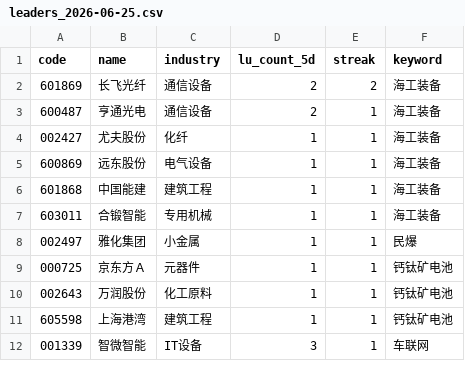
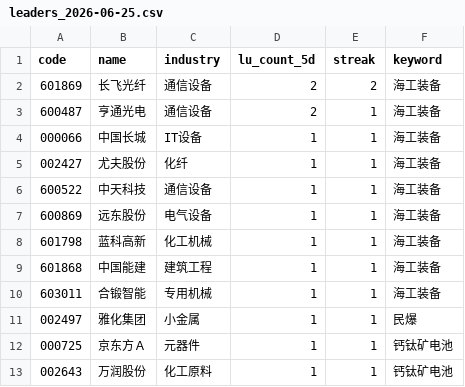
Before and after one commit to Neownne/Quant, a CSV file: data/arsenal/hotpoint/leaders_2026-06-25.csv, drawn as a sheet; only a part is shown; the shorter side is filled out with more unchanged rows; the diff covers the shown part only.

```diff
--- a/data/arsenal/hotpoint/leaders_2026-06-25.csv
+++ b/data/arsenal/hotpoint/leaders_2026-06-25.csv
@@ -3,4 +3,7 @@
 600487,亨通光电,通信设备,2,1,海工装备
+000066,中国长城,IT设备,1,1,海工装备
 002427,尤夫股份,化纤,1,1,海工装备
+600522,中天科技,通信设备,1,1,海工装备
 600869,远东股份,电气设备,1,1,海工装备
+601798,蓝科高新,化工机械,1,1,海工装备
 601868,中国能建,建筑工程,1,1,海工装备
```
Also changed, not shown: 7 added rows, 3 removed rows and 2 edited cells elsewhere in this file, data/arsenal/hotpoint/anomalies_2026-06-25.csv, 27 other files.
